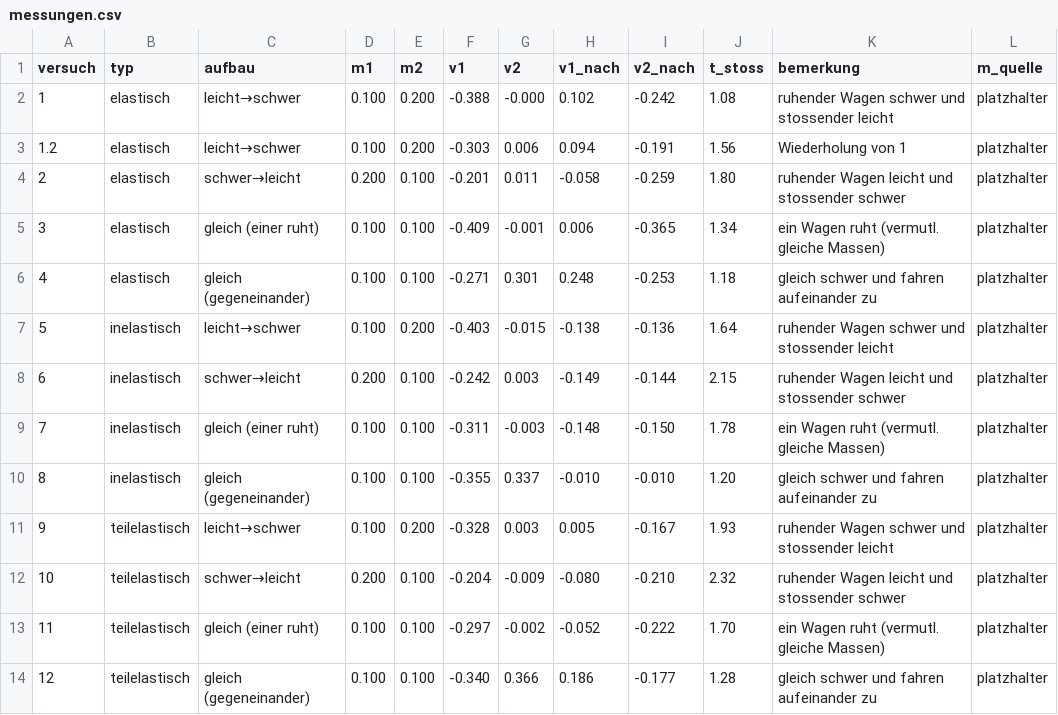
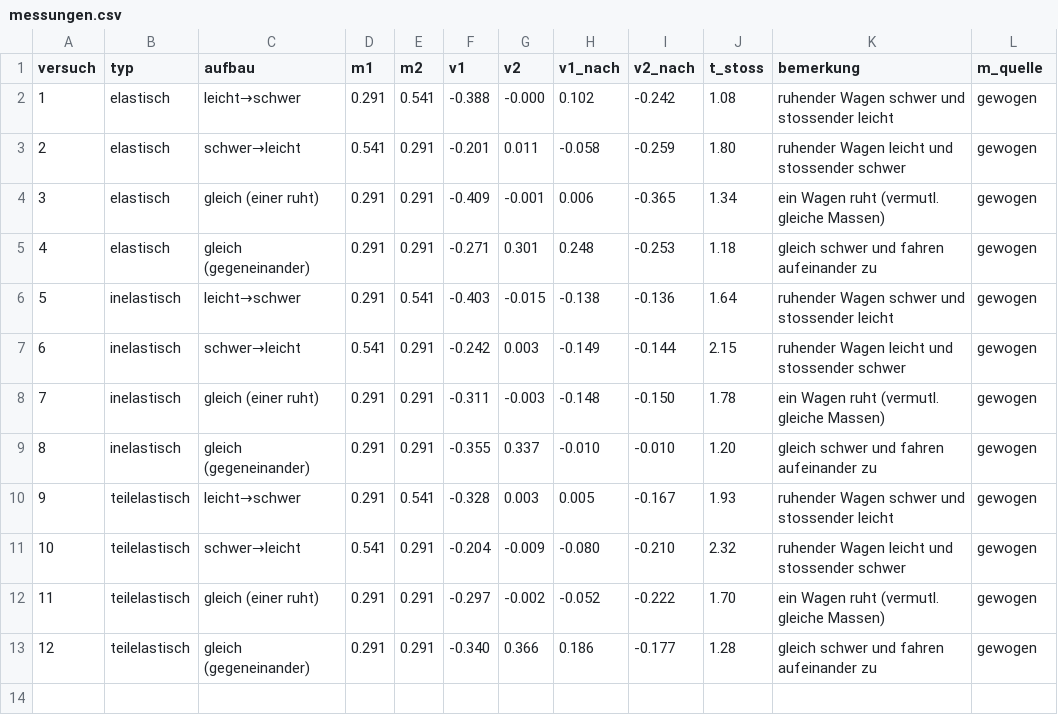
Before and after one commit to christiandavidfrey/physik-stoesse, a CSV file: data/messungen.csv, drawn as a sheet.

```diff
--- a/data/messungen.csv
+++ b/data/messungen.csv
@@ -1,14 +1,13 @@
 versuch,typ,aufbau,m1,m2,v1,v2,v1_nach,v2_nach,t_stoss,bemerkung,m_quelle
-1,elastisch,leicht→schwer,0.100,0.200,-0.388,-0.000,0.102,-0.242,1.08,ruhender Wagen schwer und stossender leicht,platzhalter
-1.2,elastisch,leicht→schwer,0.100,0.200,-0.303,0.006,0.094,-0.191,1.56,Wiederholung von 1,platzhalter
-2,elastisch,schwer→leicht,0.200,0.100,-0.201,0.011,-0.058,-0.259,1.80,ruhender Wagen leicht und stossender schwer,platzhalter
-3,elastisch,gleich (einer ruht),0.100,0.100,-0.409,-0.001,0.006,-0.365,1.34,ein Wagen ruht (vermutl. gleiche Massen),platzhalter
-4,elastisch,gleich (gegeneinander),0.100,0.100,-0.271,0.301,0.248,-0.253,1.18,gleich schwer und fahren aufeinander zu,platzhalter
-5,inelastisch,leicht→schwer,0.100,0.200,-0.403,-0.015,-0.138,-0.136,1.64,ruhender Wagen schwer und stossender leicht,platzhalter
-6,inelastisch,schwer→leicht,0.200,0.100,-0.242,0.003,-0.149,-0.144,2.15,ruhender Wagen leicht und stossender schwer,platzhalter
-7,inelastisch,gleich (einer ruht),0.100,0.100,-0.311,-0.003,-0.148,-0.150,1.78,ein Wagen ruht (vermutl. gleiche Massen),platzhalter
-8,inelastisch,gleich (gegeneinander),0.100,0.100,-0.355,0.337,-0.010,-0.010,1.20,gleich schwer und fahren aufeinander zu,platzhalter
-9,teilelastisch,leicht→schwer,0.100,0.200,-0.328,0.003,0.005,-0.167,1.93,ruhender Wagen schwer und stossender leicht,platzhalter
-10,teilelastisch,schwer→leicht,0.200,0.100,-0.204,-0.009,-0.080,-0.210,2.32,ruhender Wagen leicht und stossender schwer,platzhalter
-11,teilelastisch,gleich (einer ruht),0.100,0.100,-0.297,-0.002,-0.052,-0.222,1.70,ein Wagen ruht (vermutl. gleiche Massen),platzhalter
-12,teilelastisch,gleich (gegeneinander),0.100,0.100,-0.340,0.366,0.186,-0.177,1.28,gleich schwer und fahren aufeinander zu,platzhalter
+1,elastisch,leicht→schwer,0.291,0.541,-0.388,-0.000,0.102,-0.242,1.08,ruhender Wagen schwer und stossender leicht,gewogen
+2,elastisch,schwer→leicht,0.541,0.291,-0.201,0.011,-0.058,-0.259,1.80,ruhender Wagen leicht und stossender schwer,gewogen
+3,elastisch,gleich (einer ruht),0.291,0.291,-0.409,-0.001,0.006,-0.365,1.34,ein Wagen ruht (vermutl. gleiche Massen),gewogen
+4,elastisch,gleich (gegeneinander),0.291,0.291,-0.271,0.301,0.248,-0.253,1.18,gleich schwer und fahren aufeinander zu,gewogen
+5,inelastisch,leicht→schwer,0.291,0.541,-0.403,-0.015,-0.138,-0.136,1.64,ruhender Wagen schwer und stossender leicht,gewogen
+6,inelastisch,schwer→leicht,0.541,0.291,-0.242,0.003,-0.149,-0.144,2.15,ruhender Wagen leicht und stossender schwer,gewogen
+7,inelastisch,gleich (einer ruht),0.291,0.291,-0.311,-0.003,-0.148,-0.150,1.78,ein Wagen ruht (vermutl. gleiche Massen),gewogen
+8,inelastisch,gleich (gegeneinander),0.291,0.291,-0.355,0.337,-0.010,-0.010,1.20,gleich schwer und fahren aufeinander zu,gewogen
+9,teilelastisch,leicht→schwer,0.291,0.541,-0.328,0.003,0.005,-0.167,1.93,ruhender Wagen schwer und stossender leicht,gewogen
+10,teilelastisch,schwer→leicht,0.541,0.291,-0.204,-0.009,-0.080,-0.210,2.32,ruhender Wagen leicht und stossender schwer,gewogen
+11,teilelastisch,gleich (einer ruht),0.291,0.291,-0.297,-0.002,-0.052,-0.222,1.70,ein Wagen ruht (vermutl. gleiche Massen),gewogen
+12,teilelastisch,gleich (gegeneinander),0.291,0.291,-0.340,0.366,0.186,-0.177,1.28,gleich schwer und fahren aufeinander zu,gewogen
```
Also changed, not shown: 4 other files.
